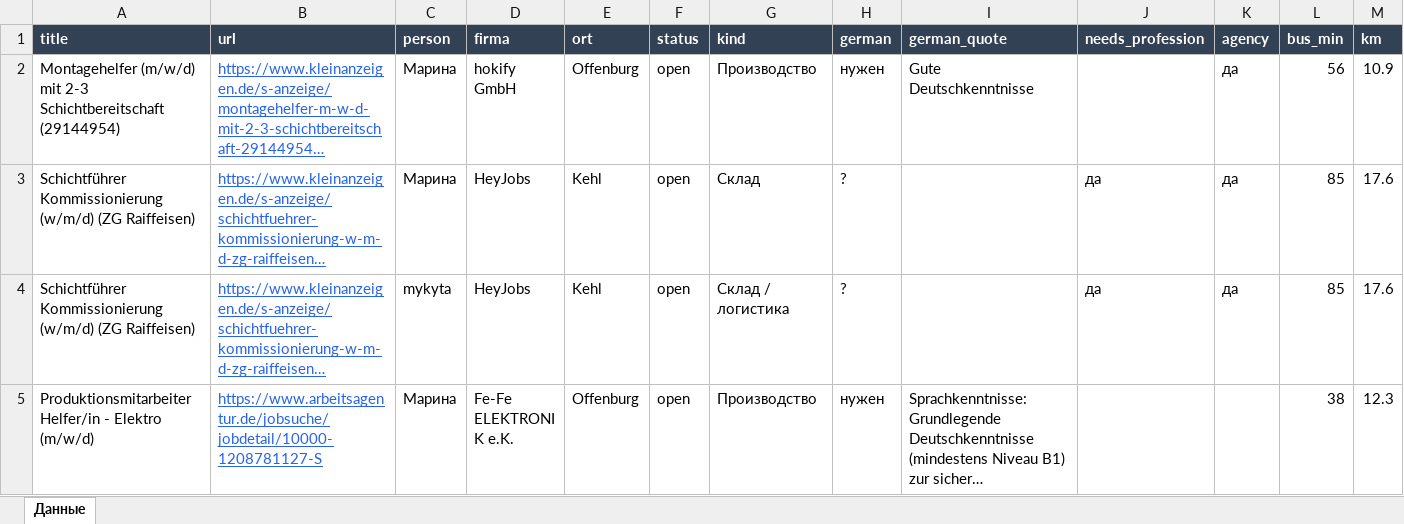
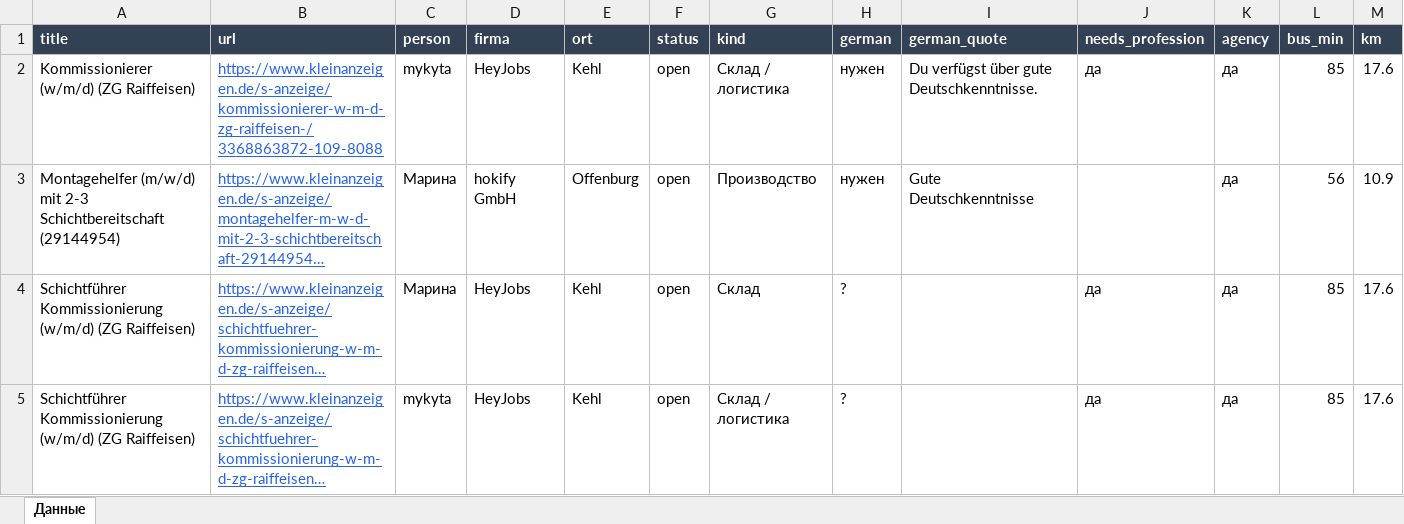
Before and after one commit to Nevrox228/wohnung-og, an Excel workbook: data/eltern_jobs.xlsx, sheet Данные, drawn as a sheet; only a part is shown; the shorter side is filled out with more unchanged rows; long unchanged cells end in …; values as stored, in another font and other column widths than the file's, no borders; rows hold the shown columns only; the diff names each change by its address in the sheet, - before the commit and + after, or states it on an @@ line.

```diff
--- a/data/eltern_jobs.xlsx (sheet Данные)
+++ b/data/eltern_jobs.xlsx (sheet Данные)
+row 2: Kommissionierer (w/m/d) (ZG Raiffeisen) | https://www.kleinanzeigen.de/s-anzeige/kommissionierer-w-m-d-zg-raiffeisen-/3368863872-109-8088 | mykyta | HeyJobs | Kehl | open | Склад / логистика | нужен | Du verfügst über gute Deutschkenntnisse. | да | да | 85 | 17.6
```
Also changed, not shown: data/olya_jobs.xlsx, data/werk_jobs.xlsx, 10 other files.
